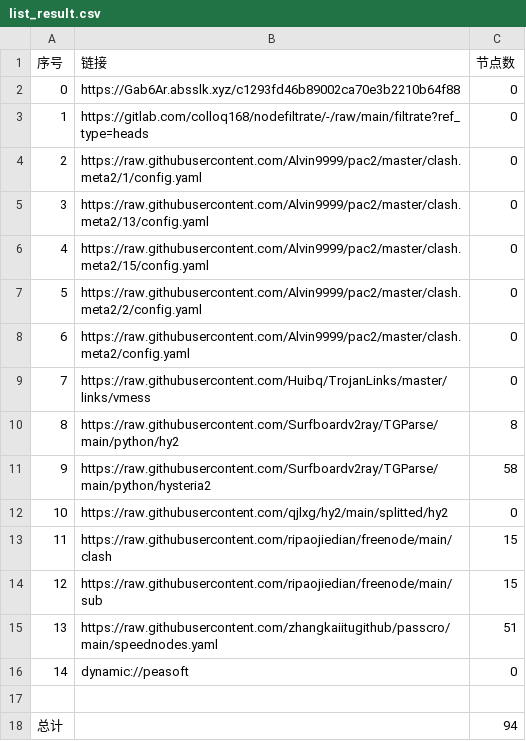
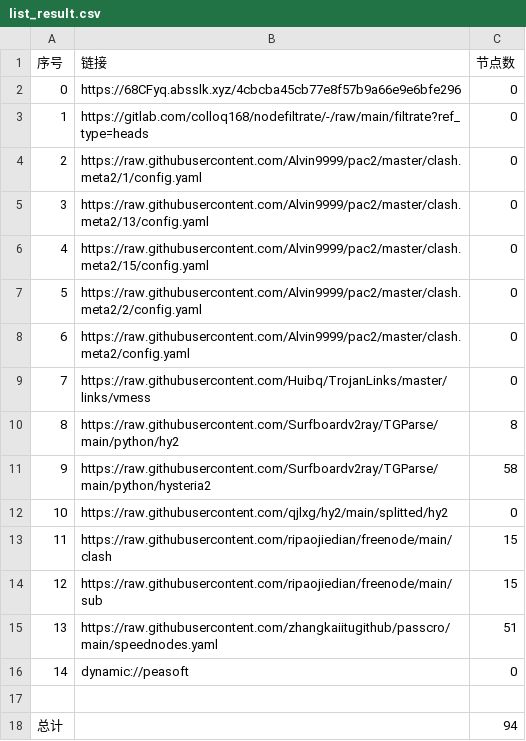
Before and after one commit to lonng2024/AutoMergePublicNodes, a CSV file: list_result.csv, drawn as a sheet.

```diff
--- a/list_result.csv
+++ b/list_result.csv
@@ -1,3 +1,3 @@
 序号,链接,节点数
-0,https://Gab6Ar.absslk.xyz/c1293fd46b89002ca70e3b2210b64f88,0
+0,https://68CFyq.absslk.xyz/4cbcba45cb77e8f57b9a66e9e6bfe296,0
 1,https://gitlab.com/colloq168/nodefiltrate/-/raw/main/filtrate?ref_type=heads,0
```
Also changed, not shown: 3 other files.
